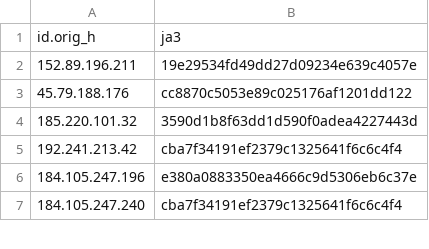
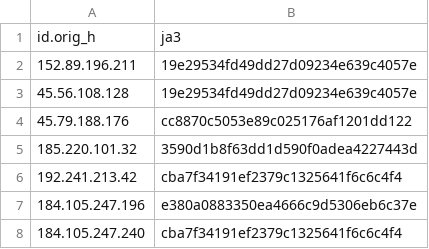
Before and after one commit to LeargasSecurity/ja3-fingerprint-repository, a CSV file: illuminate-honeypot-ja3-fingerprints.csv, drawn as a sheet; only a part is shown.

```diff
--- a/illuminate-honeypot-ja3-fingerprints.csv
+++ b/illuminate-honeypot-ja3-fingerprints.csv
@@ -2,2 +2,3 @@ id.orig_h,ja3
 152.89.196.211,19e29534fd49dd27d09234e639c4057e
+45.56.108.128,19e29534fd49dd27d09234e639c4057e
 45.79.188.176,cc8870c5053e89c025176af1201dd122
```
Also changed, not shown: 1 other file.
